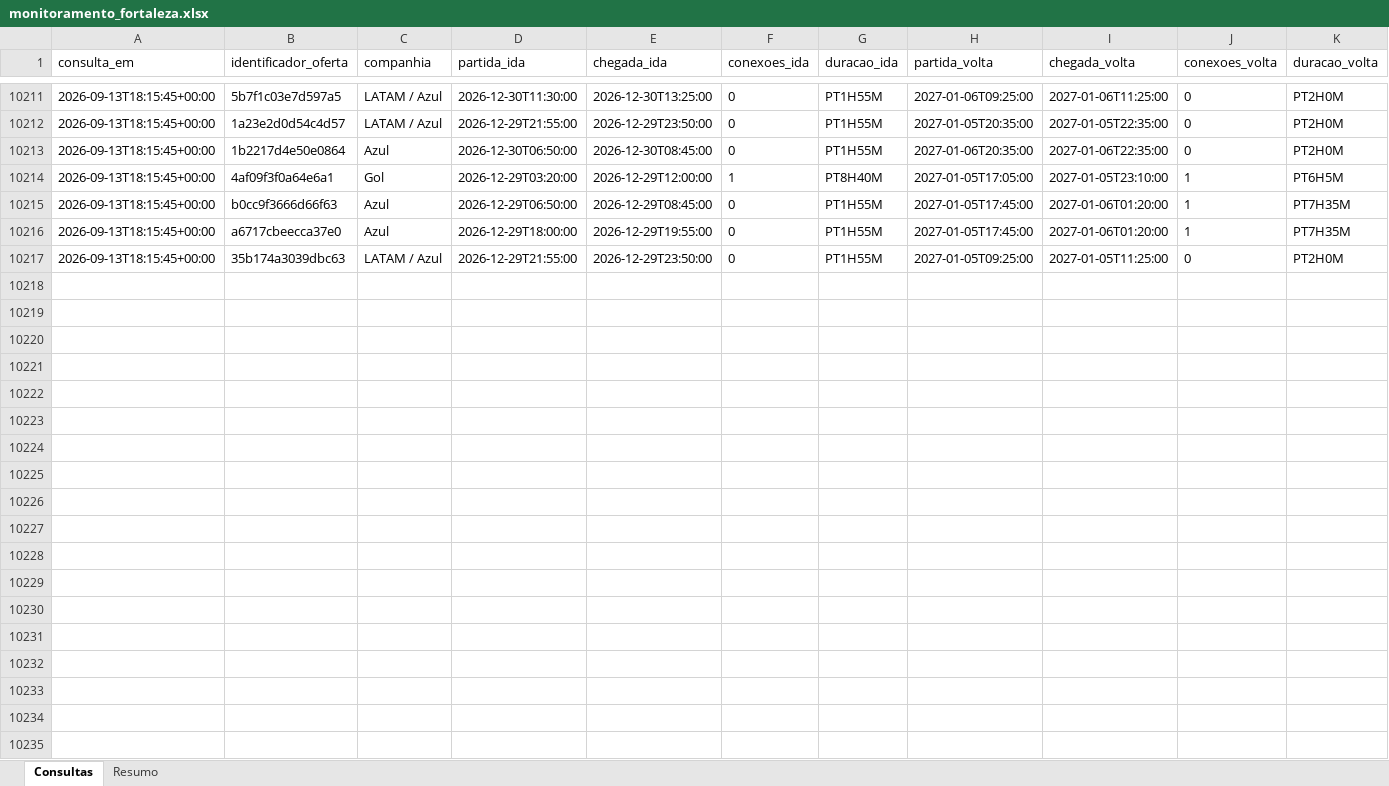
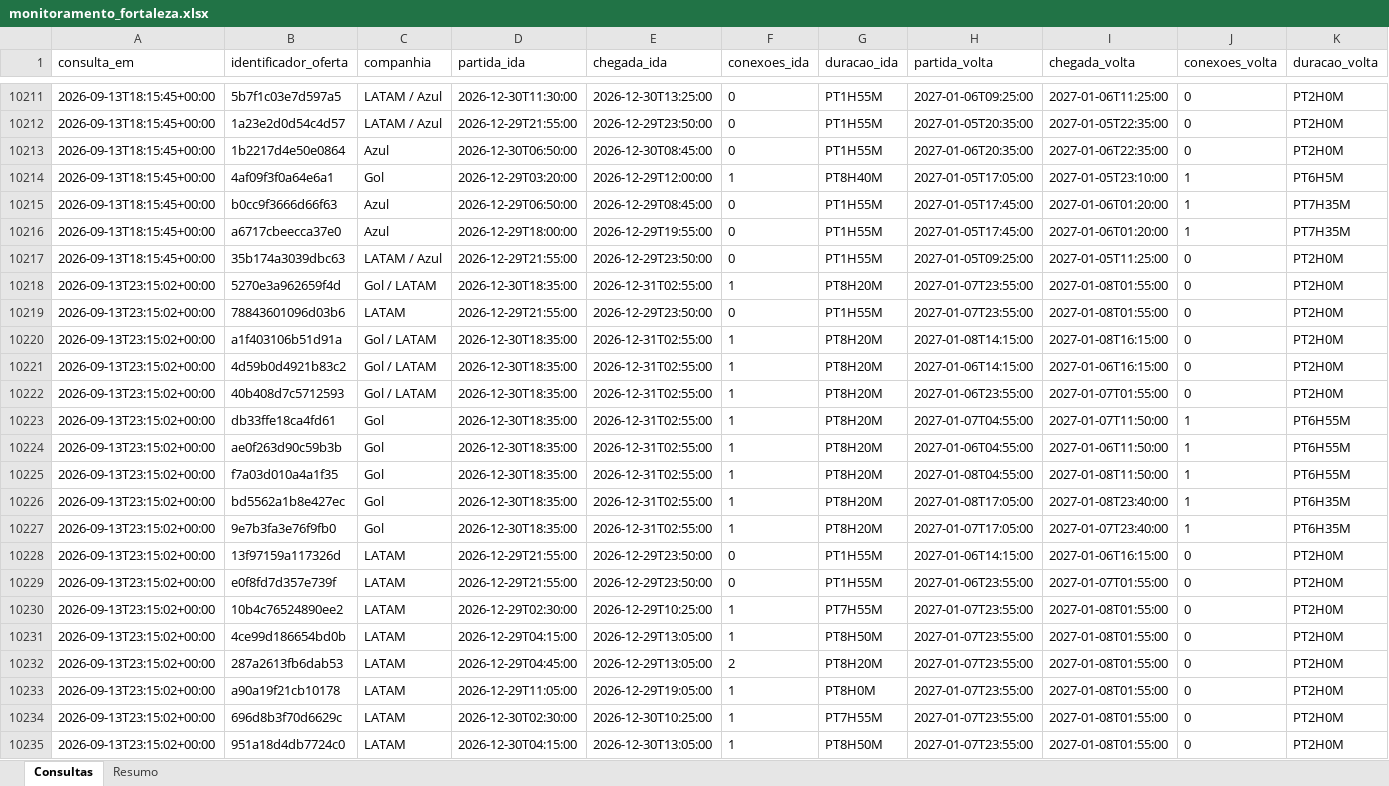
Before and after one commit to asouzaa/monitora-voos, an Excel workbook: docs/monitoramento_fortaleza.xlsx, sheet Consultas, drawn as a sheet; only a part is shown, gaps mark what is left out; values as stored, in another font and other column widths than the file's, no borders; rows hold the shown columns only; the diff covers the shown part only; the diff names each change by its address in the sheet, - before the commit and + after, or states it on an @@ line.

```diff
--- a/docs/monitoramento_fortaleza.xlsx (sheet Consultas)
+++ b/docs/monitoramento_fortaleza.xlsx (sheet Consultas)
+row 10218: 2026-09-13T23:15:02+00:00 | 5270e3a962659f4d | Gol / LATAM | 2026-12-30T18:35:00 | 2026-12-31T02:55:00 | 1 | PT8H20M | 2027-01-07T23:55:00 | 2027-01-08T01:55:00 | 0 | PT2H0M
+row 10219: 2026-09-13T23:15:02+00:00 | 78843601096d03b6 | LATAM | 2026-12-29T21:55:00 | 2026-12-29T23:50:00 | 0 | PT1H55M | 2027-01-07T23:55:00 | 2027-01-08T01:55:00 | 0 | PT2H0M
+row 10220: 2026-09-13T23:15:02+00:00 | a1f403106b51d91a | Gol / LATAM | 2026-12-30T18:35:00 | 2026-12-31T02:55:00 | 1 | PT8H20M | 2027-01-08T14:15:00 | 2027-01-08T16:15:00 | 0 | PT2H0M
+row 10221: 2026-09-13T23:15:02+00:00 | 4d59b0d4921b83c2 | Gol / LATAM | 2026-12-30T18:35:00 | 2026-12-31T02:55:00 | 1 | PT8H20M | 2027-01-06T14:15:00 | 2027-01-06T16:15:00 | 0 | PT2H0M
+row 10222: 2026-09-13T23:15:02+00:00 | 40b408d7c5712593 | Gol / LATAM | 2026-12-30T18:35:00 | 2026-12-31T02:55:00 | 1 | PT8H20M | 2027-01-06T23:55:00 | 2027-01-07T01:55:00 | 0 | PT2H0M
+row 10223: 2026-09-13T23:15:02+00:00 | db33ffe18ca4fd61 | Gol | 2026-12-30T18:35:00 | 2026-12-31T02:55:00 | 1 | PT8H20M | 2027-01-07T04:55:00 | 2027-01-07T11:50:00 | 1 | PT6H55M
+row 10224: 2026-09-13T23:15:02+00:00 | ae0f263d90c59b3b | Gol | 2026-12-30T18:35:00 | 2026-12-31T02:55:00 | 1 | PT8H20M | 2027-01-06T04:55:00 | 2027-01-06T11:50:00 | 1 | PT6H55M
+row 10225: 2026-09-13T23:15:02+00:00 | f7a03d010a4a1f35 | Gol | 2026-12-30T18:35:00 | 2026-12-31T02:55:00 | 1 | PT8H20M | 2027-01-08T04:55:00 | 2027-01-08T11:50:00 | 1 | PT6H55M
+row 10226: 2026-09-13T23:15:02+00:00 | bd5562a1b8e427ec | Gol | 2026-12-30T18:35:00 | 2026-12-31T02:55:00 | 1 | PT8H20M | 2027-01-08T17:05:00 | 2027-01-08T23:40:00 | 1 | PT6H35M
+row 10227: 2026-09-13T23:15:02+00:00 | 9e7b3fa3e76f9fb0 | Gol | 2026-12-30T18:35:00 | 2026-12-31T02:55:00 | 1 | PT8H20M | 2027-01-07T17:05:00 | 2027-01-07T23:40:00 | 1 | PT6H35M
+row 10228: 2026-09-13T23:15:02+00:00 | 13f97159a117326d | LATAM | 2026-12-29T21:55:00 | 2026-12-29T23:50:00 | 0 | PT1H55M | 2027-01-06T14:15:00 | 2027-01-06T16:15:00 | 0 | PT2H0M
+row 10229: 2026-09-13T23:15:02+00:00 | e0f8fd7d357e739f | LATAM | 2026-12-29T21:55:00 | 2026-12-29T23:50:00 | 0 | PT1H55M | 2027-01-06T23:55:00 | 2027-01-07T01:55:00 | 0 | PT2H0M
+row 10230: 2026-09-13T23:15:02+00:00 | 10b4c76524890ee2 | LATAM | 2026-12-29T02:30:00 | 2026-12-29T10:25:00 | 1 | PT7H55M | 2027-01-07T23:55:00 | 2027-01-08T01:55:00 | 0 | PT2H0M
+row 10231: 2026-09-13T23:15:02+00:00 | 4ce99d186654bd0b | LATAM | 2026-12-29T04:15:00 | 2026-12-29T13:05:00 | 1 | PT8H50M | 2027-01-07T23:55:00 | 2027-01-08T01:55:00 | 0 | PT2H0M
+row 10232: 2026-09-13T23:15:02+00:00 | 287a2613fb6dab53 | LATAM | 2026-12-29T04:45:00 | 2026-12-29T13:05:00 | 2 | PT8H20M | 2027-01-07T23:55:00 | 2027-01-08T01:55:00 | 0 | PT2H0M
+row 10233: 2026-09-13T23:15:02+00:00 | a90a19f21cb10178 | LATAM | 2026-12-29T11:05:00 | 2026-12-29T19:05:00 | 1 | PT8H0M | 2027-01-07T23:55:00 | 2027-01-08T01:55:00 | 0 | PT2H0M
+row 10234: 2026-09-13T23:15:02+00:00 | 696d8b3f70d6629c | LATAM | 2026-12-30T02:30:00 | 2026-12-30T10:25:00 | 1 | PT7H55M | 2027-01-07T23:55:00 | 2027-01-08T01:55:00 | 0 | PT2H0M
+row 10235: 2026-09-13T23:15:02+00:00 | 951a18d4db7724c0 | LATAM | 2026-12-30T04:15:00 | 2026-12-30T13:05:00 | 1 | PT8H50M | 2027-01-07T23:55:00 | 2027-01-08T01:55:00 | 0 | PT2H0M
```
Also changed, not shown: 102 added rows elsewhere in this sheet, sheet Resumo, docs/monitoramento_joao_pessoa.xlsx, docs/monitoramento_maceio.xlsx, 9 other files.
